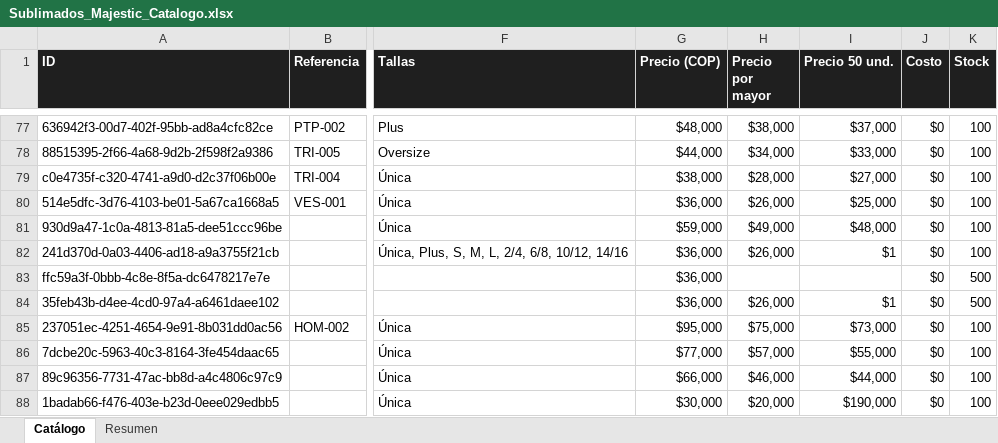
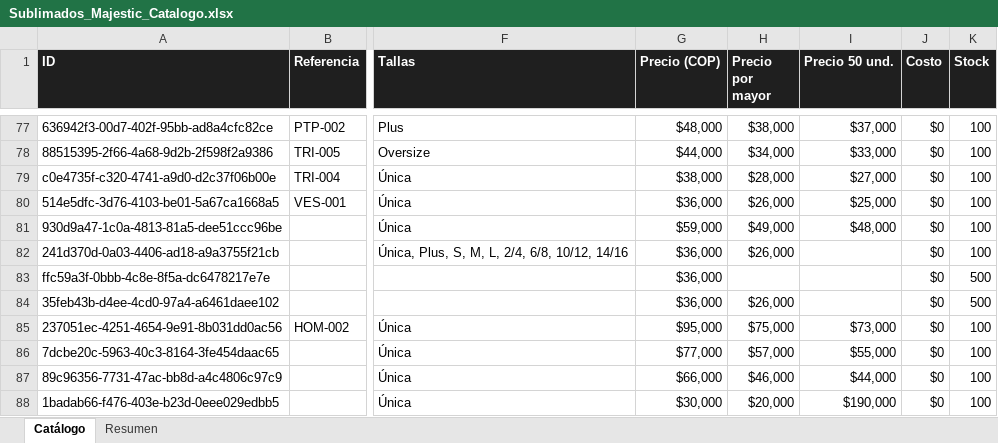
Before and after one commit to almacenvariedadesla88/almacenvariedadesla88, an Excel workbook: Sublimados_Majestic_Catalogo.xlsx, sheet Catálogo, drawn as a sheet; only a part is shown, gaps mark what is left out; values as stored, in another font and other column widths than the file's, no borders; the diff names each change by its address in the sheet, - before the commit and + after, or states it on an @@ line.

Commit message:
sync: actualiza catalogo de pijamas y Excel del proveedor [skip ci]

```diff
--- a/Sublimados_Majestic_Catalogo.xlsx (sheet Catálogo)
+++ b/Sublimados_Majestic_Catalogo.xlsx (sheet Catálogo)
-I82 (Precio 50 und.): $1
+I82 (Precio 50 und.): (empty)
-I84 (Precio 50 und.): $1
+I84 (Precio 50 und.): (empty)
```
Also changed, not shown: sheet Resumen, 1 other file.
